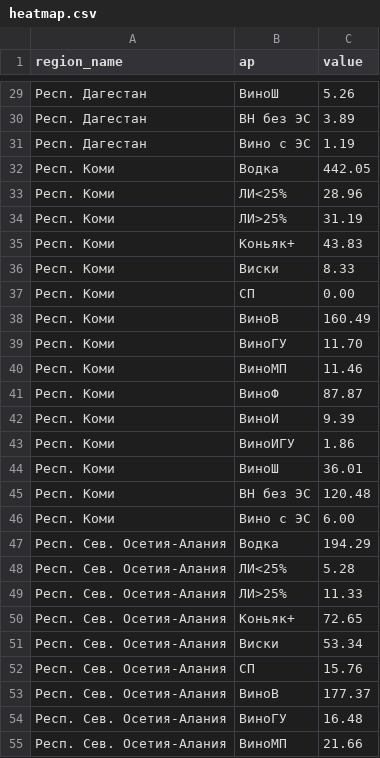
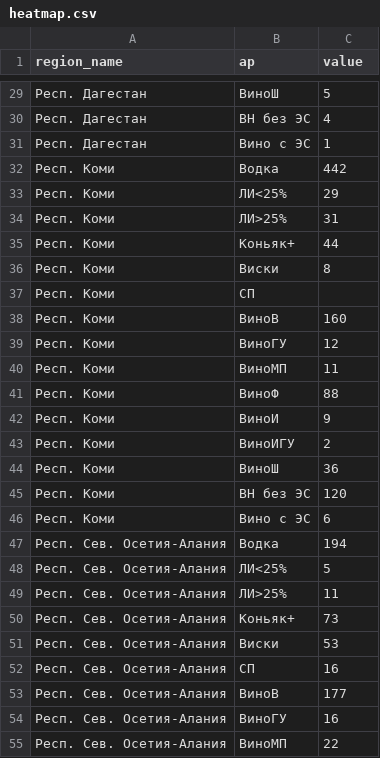
Before and after one commit to VitTuWork/spirt, a CSV file: heatmap.csv, drawn as a sheet; only a part is shown, gaps mark what is left out; the diff covers the shown part only.

```diff
--- a/heatmap.csv
+++ b/heatmap.csv
@@ -29,27 +29,27 @@ region_name,ap,value
-Респ. Дагестан, ВиноШ ,5.26
-Респ. Дагестан, ВН без ЭС ,3.89
-Респ. Дагестан, Вино с ЭС ,1.19
-Респ. Коми, Водка ,442.05
-Респ. Коми, ЛИ<25% ,28.96
-Респ. Коми, ЛИ>25% ,31.19
-Респ. Коми, Коньяк+ ,43.83
-Респ. Коми, Виски ,8.33
-Респ. Коми, СП ,0.00
-Респ. Коми, ВиноВ ,160.49
-Респ. Коми, ВиноГУ ,11.70
-Респ. Коми, ВиноМП ,11.46
-Респ. Коми, ВиноФ ,87.87
-Респ. Коми, ВиноИ ,9.39
-Респ. Коми, ВиноИГУ ,1.86
-Респ. Коми, ВиноШ ,36.01
-Респ. Коми, ВН без ЭС ,120.48
-Респ. Коми, Вино с ЭС ,6.00
-Респ. Сев. Осетия-Алания, Водка ,194.29
-Респ. Сев. Осетия-Алания, ЛИ<25% ,5.28
-Респ. Сев. Осетия-Алания, ЛИ>25% ,11.33
-Респ. Сев. Осетия-Алания, Коньяк+ ,72.65
-Респ. Сев. Осетия-Алания, Виски ,53.34
-Респ. Сев. Осетия-Алания, СП ,15.76
-Респ. Сев. Осетия-Алания, ВиноВ ,177.37
-Респ. Сев. Осетия-Алания, ВиноГУ ,16.48
-Респ. Сев. Осетия-Алания, ВиноМП ,21.66
+Респ. Дагестан, ВиноШ ,5
+Респ. Дагестан, ВН без ЭС ,4
+Респ. Дагестан, Вино с ЭС ,1
+Респ. Коми, Водка ,442
+Респ. Коми, ЛИ<25% ,29
+Респ. Коми, ЛИ>25% ,31
+Респ. Коми, Коньяк+ ,44
+Респ. Коми, Виски ,8
+Респ. Коми, СП ,
+Респ. Коми, ВиноВ ,160
+Респ. Коми, ВиноГУ ,12
+Респ. Коми, ВиноМП ,11
+Респ. Коми, ВиноФ ,88
+Респ. Коми, ВиноИ ,9
+Респ. Коми, ВиноИГУ ,2
+Респ. Коми, ВиноШ ,36
+Респ. Коми, ВН без ЭС ,120
+Респ. Коми, Вино с ЭС ,6
+Респ. Сев. Осетия-Алания, Водка ,194
+Респ. Сев. Осетия-Алания, ЛИ<25% ,5
+Респ. Сев. Осетия-Алания, ЛИ>25% ,11
+Респ. Сев. Осетия-Алания, Коньяк+ ,73
+Респ. Сев. Осетия-Алания, Виски ,53
+Респ. Сев. Осетия-Алания, СП ,16
+Респ. Сев. Осетия-Алания, ВиноВ ,177
+Респ. Сев. Осетия-Алания, ВиноГУ ,16
+Респ. Сев. Осетия-Алания, ВиноМП ,22
```
Also changed, not shown: 123 edited cells elsewhere in this file.
